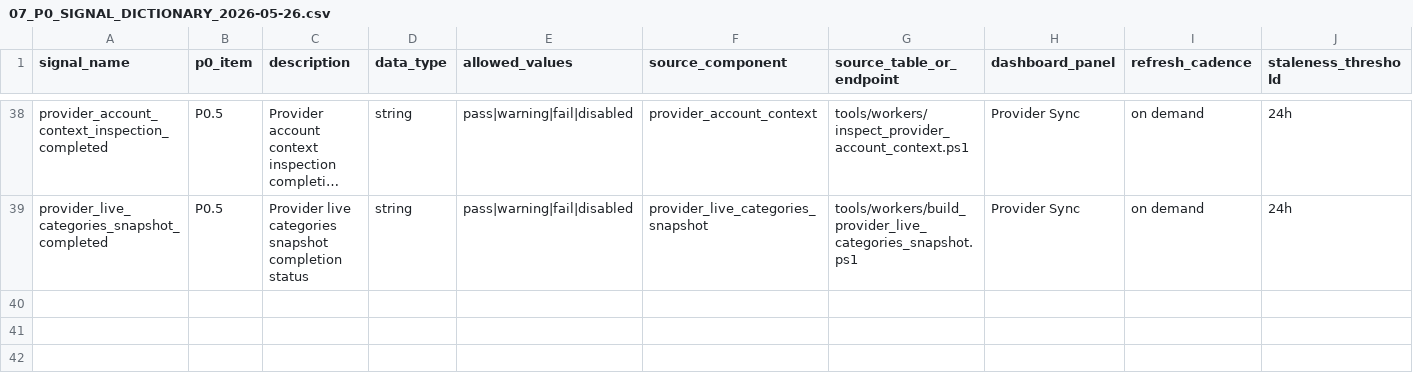
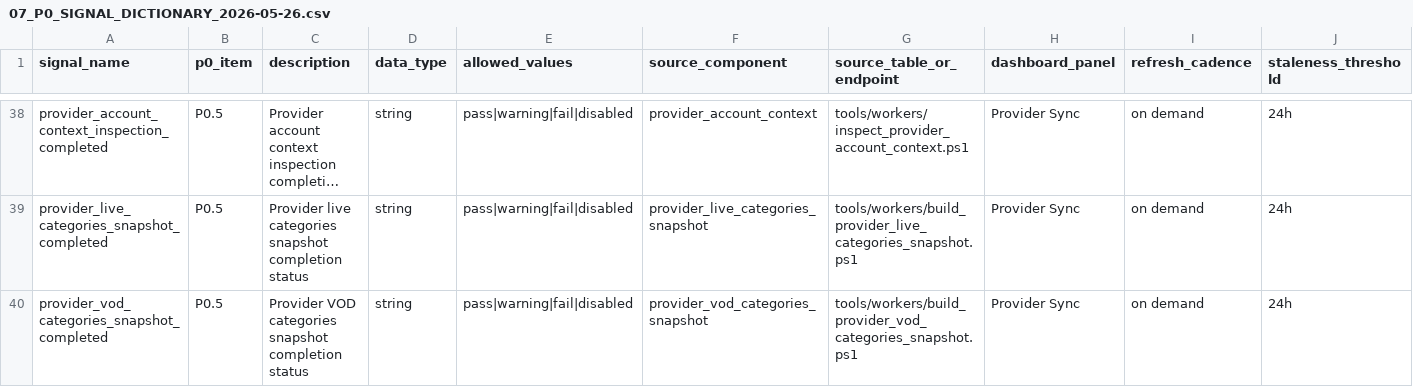
Before and after one commit to korcelp-wq/miratv_ingest, a CSV file: 07_P0_SIGNAL_DICTIONARY_2026-05-26.csv, drawn as a sheet; only a part is shown, gaps mark what is left out; long unchanged cells end in …; rows hold the shown columns only; the diff names each change by its address in the sheet, - before the commit and + after, or states it on an @@ line.

Commit message:
feat: snapshot provider vod categories

```diff
--- a/07_P0_SIGNAL_DICTIONARY_2026-05-26.csv
+++ b/07_P0_SIGNAL_DICTIONARY_2026-05-26.csv
+row 40: provider_vod_categories_snapshot_completed | P0.5 | Provider VOD categories snapshot completion status | string | pass|warning|fail|disabled | provider_vod_categories_snapshot | tools/workers/build_provider_vod_categories_snapshot.ps1 | Provider Sync | on demand | 24h
```
Also changed, not shown: 10_DASHBOARD_SIGNAL_MAPPING_2026-05-26.csv, 2 other files.
